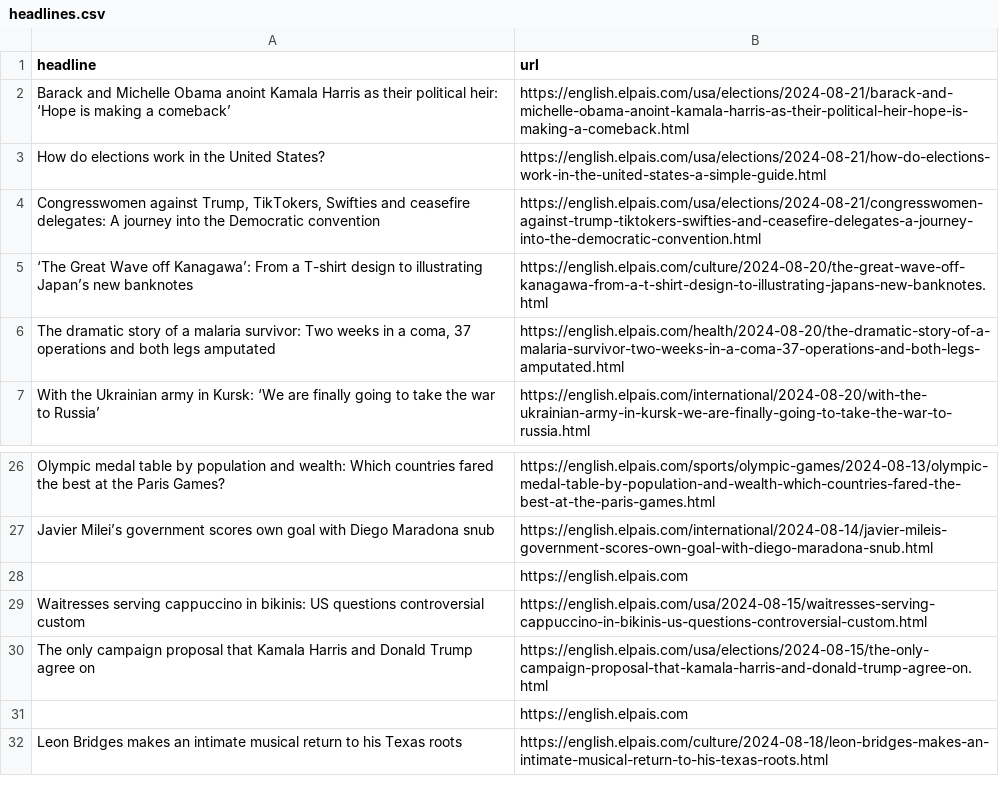
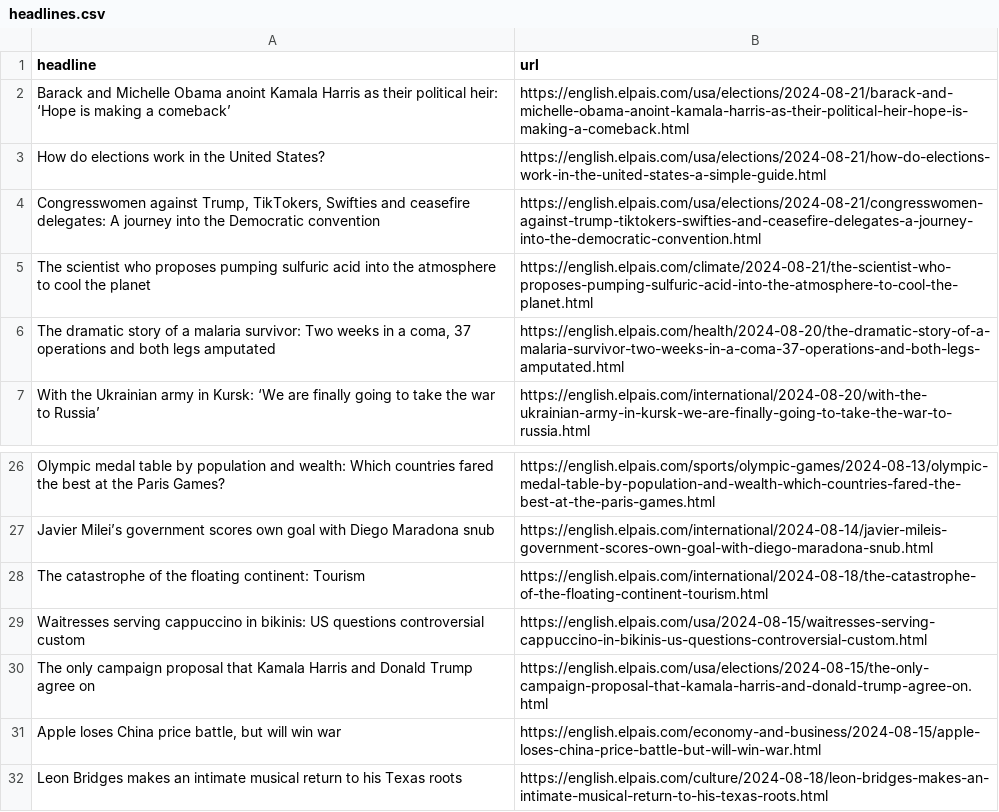
Before and after one commit to jsoma/el-pais-autoscraper, a CSV file: headlines.csv, drawn as a sheet; only a part is shown, gaps mark what is left out; removed rows and columns are numbered as before the commit, all else as after; the diff names each change by its address in the sheet, - before the commit and + after, or states it on an @@ line.

```diff
--- a/headlines.csv
+++ b/headlines.csv
-row 5: ‘The Great Wave off Kanagawa’: From a T-shirt design to illustrating Japan’s new banknotes | https://english.elpais.com/culture/2024-08-20/the-great-wave-off-kanagawa-from-a-t-shirt-design-to-illustrating-japans-new-banknotes.html
+row 5: The scientist who proposes pumping sulfuric acid into the atmosphere to cool the planet | https://english.elpais.com/climate/2024-08-21/the-scientist-who-proposes-pumping-sulfuric-acid-into-the-atmosphere-to-cool-the-planet.html
-row 28:  | https://english.elpais.com
+row 28: The catastrophe of the floating continent: Tourism | https://english.elpais.com/international/2024-08-18/the-catastrophe-of-the-floating-continent-tourism.html
-row 31:  | https://english.elpais.com
+row 31: Apple loses China price battle, but will win war | https://english.elpais.com/economy-and-business/2024-08-15/apple-loses-china-price-battle-but-will-win-war.html
```
